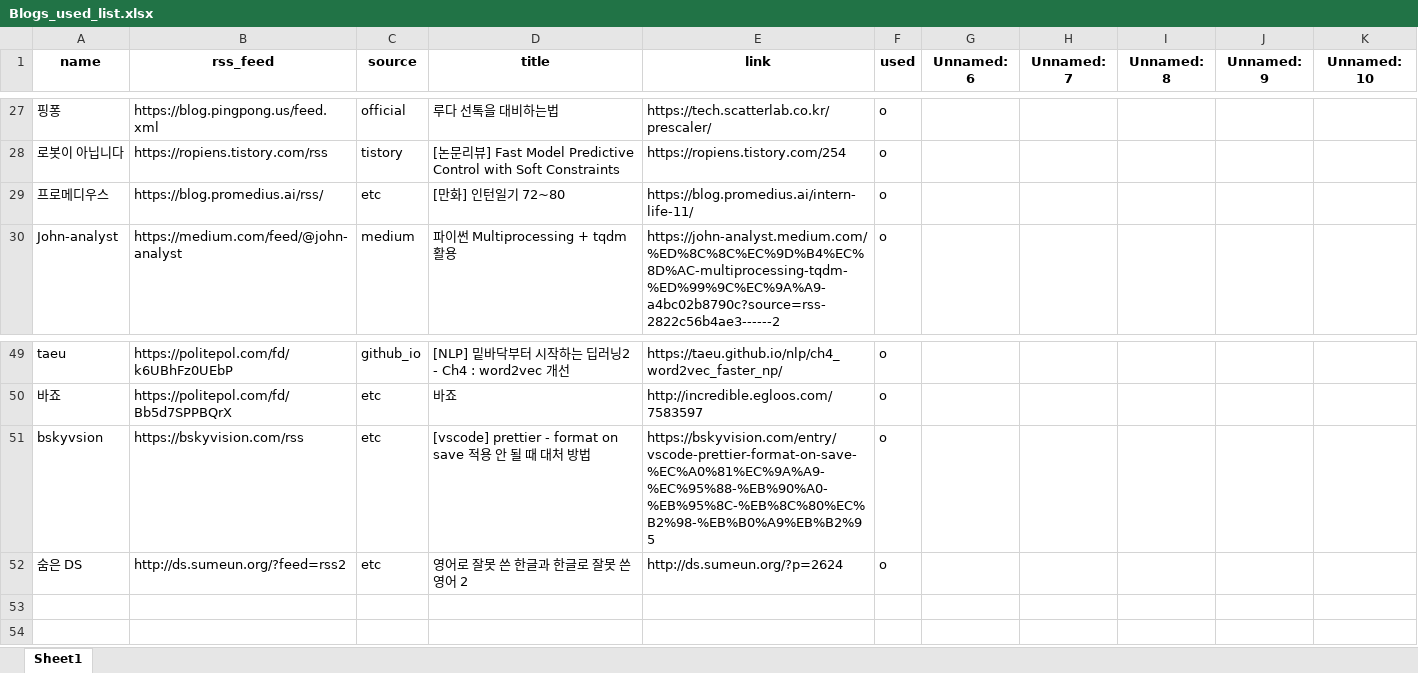
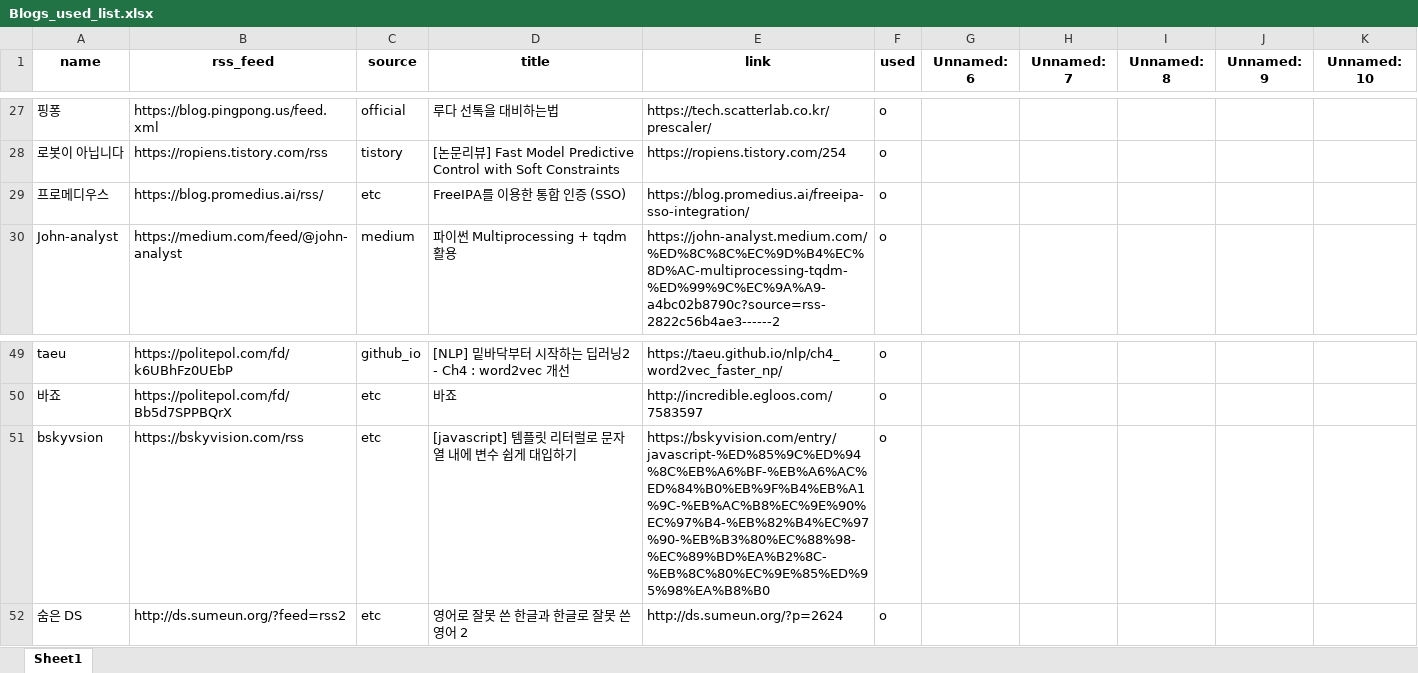
Before and after one commit to ainsuotain/today-mlblog-bot, an Excel workbook: Blogs_used_list.xlsx, sheet Sheet1, drawn as a sheet; only a part is shown, gaps mark what is left out; values as stored, in another font and other column widths than the file's, no borders; the diff names each change by its address in the sheet, - before the commit and + after, or states it on an @@ line.

Commit message:
Auto - Update data with bot!

```diff
--- a/Blogs_used_list.xlsx (sheet Sheet1)
+++ b/Blogs_used_list.xlsx (sheet Sheet1)
-D29 (title): [만화] 인턴일기 72~80
+D29 (title): FreeIPA를 이용한 통합 인증 (SSO)
-E29 (link): https://blog.promedius.ai/intern-life-11/
+E29 (link): https://blog.promedius.ai/freeipa-sso-integration/
-D51 (title): [vscode] prettier - format on save 적용 안 될 때 대처 방법
+D51 (title): [javascript] 템플릿 리터럴로 문자열 내에 변수 쉽게 대입하기
-E51 (link): https://bskyvision.com/entry/vscode-prettier-format-on-save-%EC%A0%81%EC%9A%A9-%EC%95%88-%EB%90%A0-%EB%95%8C-%EB%8C%80%EC%B2%98-%EB%B0%A9%EB%B2%95
+E51 (link): https://bskyvision.com/entry/javascript-%ED%85%9C%ED%94%8C%EB%A6%BF-%EB%A6%AC%ED%84%B0%EB%9F%B4%EB%A1%9C-%EB%AC%B8%EC%9E%90%EC%97%B4-%EB%82%B4%EC%97%90-%EB%B3%80%EC%88%98-%EC%89%BD%EA%B2%8C-%EB%8C%80%EC%9E%85%ED%95%98%EA%B8%B0
```
Also changed, not shown: 1 other file.
